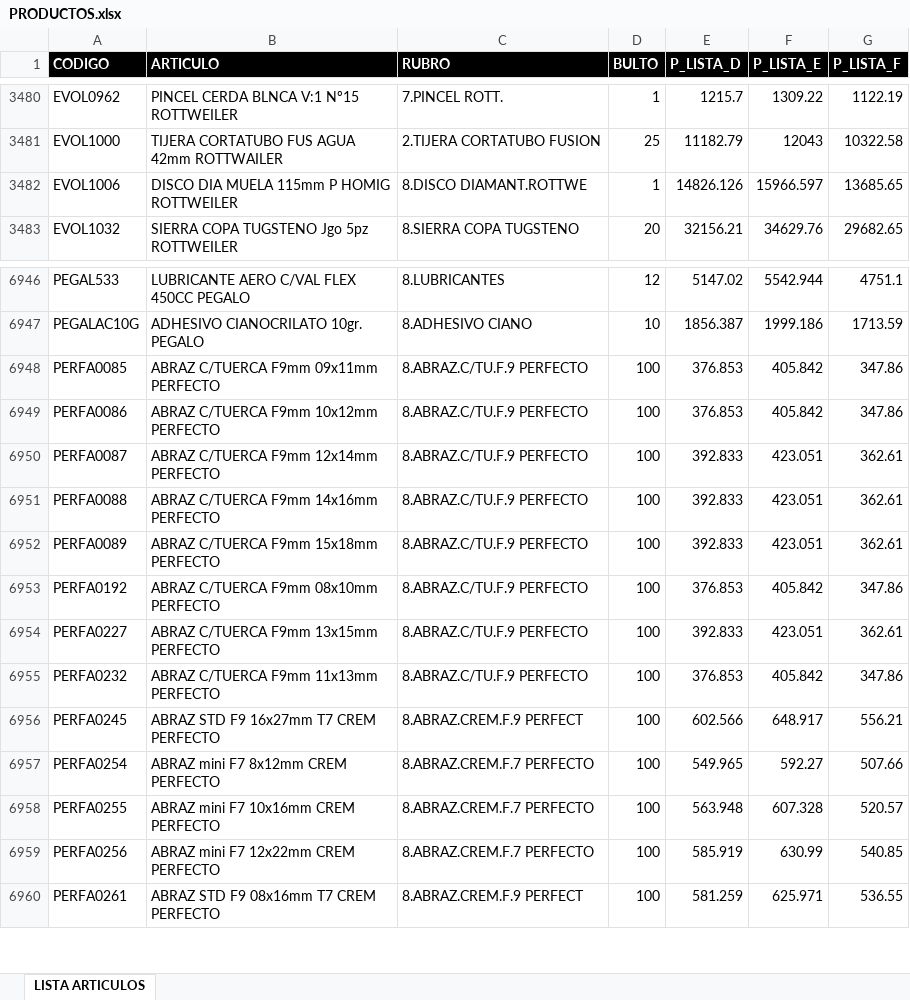
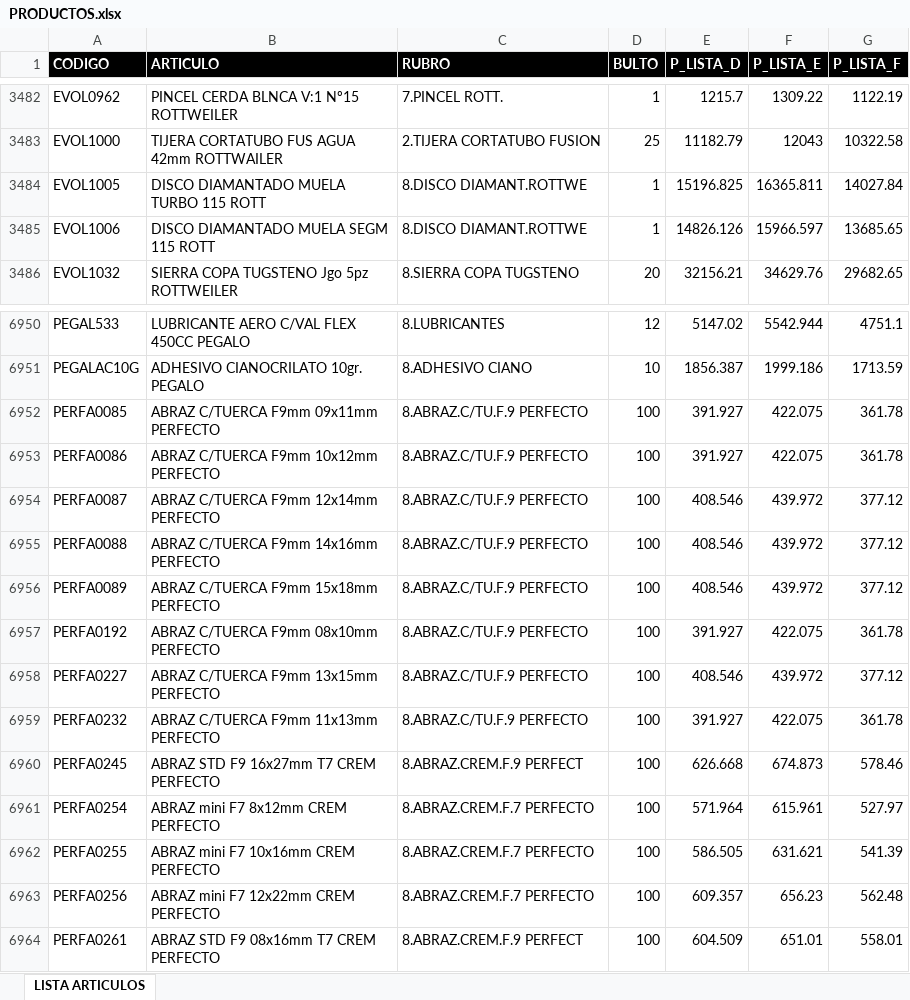
Before and after one commit to ferremax-cat/pinterest-f, an Excel workbook: excel/PRODUCTOS.xlsx, sheet LISTA ARTICULOS, drawn as a sheet; only a part is shown, gaps mark what is left out; values as stored, in another font and other column widths than the file's, no borders; table styles not drawn; addresses are those after the commit; the diff covers the shown part only; the diff names each change by its address in the sheet, - before the commit and + after, or states it on an @@ line.

```diff
--- a/excel/PRODUCTOS.xlsx (sheet LISTA ARTICULOS)
+++ b/excel/PRODUCTOS.xlsx (sheet LISTA ARTICULOS)
+row 3484: EVOL1005 | DISCO DIAMANTADO MUELA TURBO 115 ROTT | 8.DISCO DIAMANT.ROTTWE | 1 | 15196.825 | 16365.811 | 14027.84
-B3485 (ARTICULO): DISCO DIA MUELA 115mm P HOMIG ROTTWEILER
+B3485 (ARTICULO): DISCO DIAMANTADO MUELA SEGM 115 ROTT
-E6952:E6953 (P_LISTA_D): 376.853
+E6952:E6953 (P_LISTA_D): 391.927
-F6952:F6953 (P_LISTA_E): 405.842
+F6952:F6953 (P_LISTA_E): 422.075
-G6952:G6953 (P_LISTA_F): 347.86
+G6952:G6953 (P_LISTA_F): 361.78
-E6954:E6956 (P_LISTA_D): 392.833
+E6954:E6956 (P_LISTA_D): 408.546
-F6954:F6956 (P_LISTA_E): 423.051
+F6954:F6956 (P_LISTA_E): 439.972
-G6954:G6956 (P_LISTA_F): 362.61
+G6954:G6956 (P_LISTA_F): 377.12
-E6957 (P_LISTA_D): 376.853
+E6957 (P_LISTA_D): 391.927
-F6957 (P_LISTA_E): 405.842
+F6957 (P_LISTA_E): 422.075
-G6957 (P_LISTA_F): 347.86
+G6957 (P_LISTA_F): 361.78
-E6958 (P_LISTA_D): 392.833
+E6958 (P_LISTA_D): 408.546
-F6958 (P_LISTA_E): 423.051
+F6958 (P_LISTA_E): 439.972
-G6958 (P_LISTA_F): 362.61
+G6958 (P_LISTA_F): 377.12
-E6959 (P_LISTA_D): 376.853
+E6959 (P_LISTA_D): 391.927
-F6959 (P_LISTA_E): 405.842
+F6959 (P_LISTA_E): 422.075
-G6959 (P_LISTA_F): 347.86
+G6959 (P_LISTA_F): 361.78
-E6960 (P_LISTA_D): 602.566
+E6960 (P_LISTA_D): 626.668
-F6960 (P_LISTA_E): 648.917
+F6960 (P_LISTA_E): 674.873
-G6960 (P_LISTA_F): 556.21
+G6960 (P_LISTA_F): 578.46
-E6961 (P_LISTA_D): 549.965
+E6961 (P_LISTA_D): 571.964
-F6961 (P_LISTA_E): 592.27
+F6961 (P_LISTA_E): 615.961
-G6961 (P_LISTA_F): 507.66
+G6961 (P_LISTA_F): 527.97
-E6962 (P_LISTA_D): 563.948
+E6962 (P_LISTA_D): 586.505
-F6962 (P_LISTA_E): 607.328
+F6962 (P_LISTA_E): 631.621
-G6962 (P_LISTA_F): 520.57
+G6962 (P_LISTA_F): 541.39
-E6963 (P_LISTA_D): 585.919
+E6963 (P_LISTA_D): 609.357
-F6963 (P_LISTA_E): 630.99
+F6963 (P_LISTA_E): 656.23
-G6963 (P_LISTA_F): 540.85
+G6963 (P_LISTA_F): 562.48
-E6964 (P_LISTA_D): 581.259
+E6964 (P_LISTA_D): 604.509
-F6964 (P_LISTA_E): 625.971
+F6964 (P_LISTA_E): 651.01
-G6964 (P_LISTA_F): 536.55
+G6964 (P_LISTA_F): 558.01
```
Also changed, not shown: 3 added rows and 525 edited cells elsewhere in this sheet, excel/clientes_finanzas.xlsx, 6 other files.
